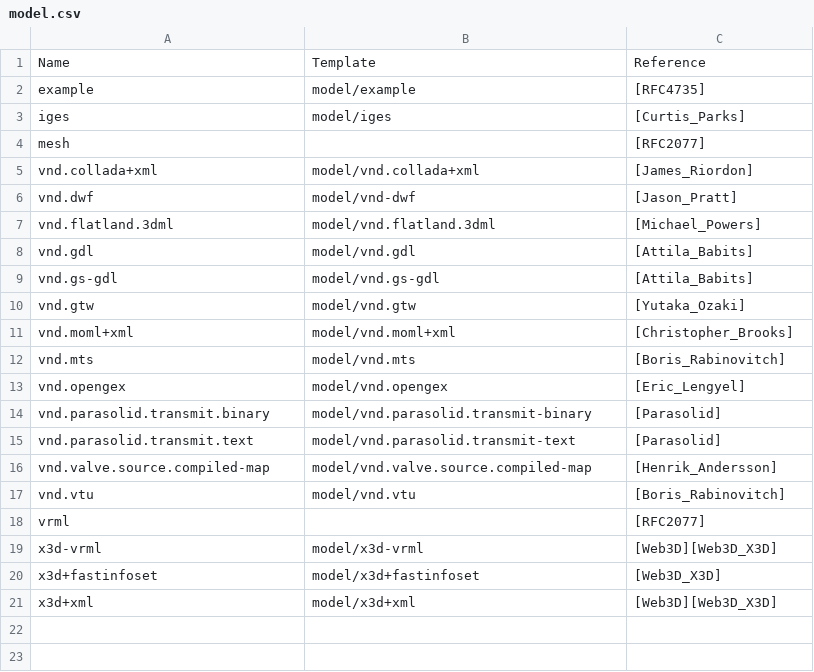
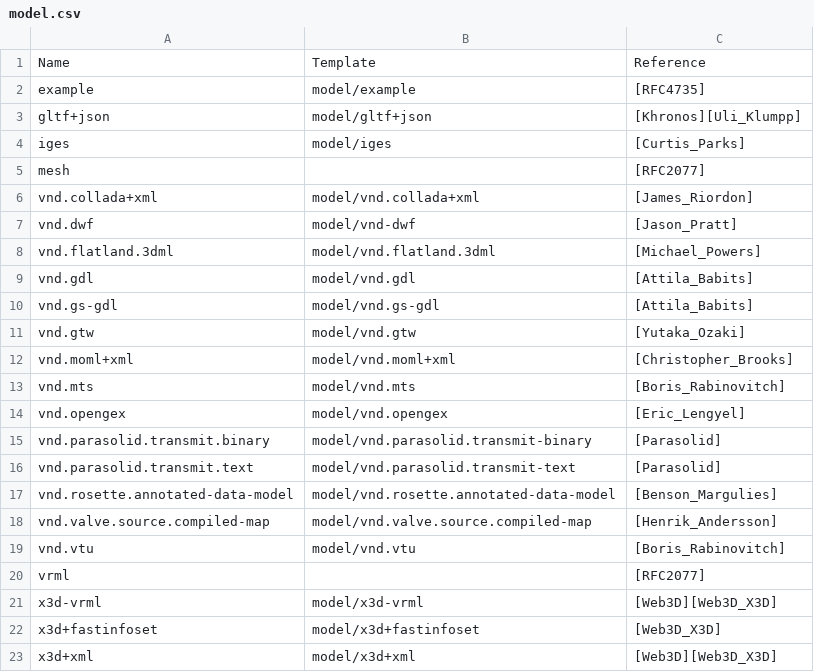
Before and after one commit to nbeaver/mimetype-menagerie, a CSV file: iana/model.csv, drawn as a sheet; the diff names each change by its address in the sheet, - before the commit and + after, or states it on an @@ line.

```diff
--- a/iana/model.csv
+++ b/iana/model.csv
+row 3: gltf+json | model/gltf+json | [Khronos][Uli_Klumpp]
+row 17: vnd.rosette.annotated-data-model | model/vnd.rosette.annotated-data-model | [Benson_Margulies]
```
Also changed, not shown: iana/application.csv, iana/audio.csv, 5 other files.
